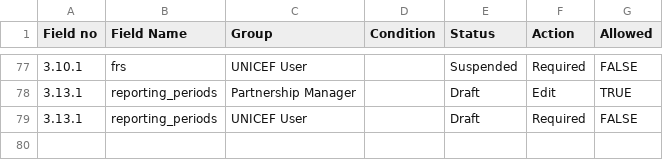
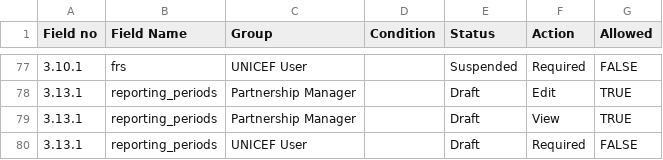
Before and after one commit to unicef/etools, a CSV file: EquiTrack/assets/partner/intervention_permissions.csv, drawn as a sheet; only a part is shown, gaps mark what is left out.

Commit message:
also add view permission for draft

```diff
--- a/EquiTrack/assets/partner/intervention_permissions.csv
+++ b/EquiTrack/assets/partner/intervention_permissions.csv
@@ -78,2 +78,3 @@ Field no,Field Name,Group,Condition,Status,Action,Allowed
 3.13.1,reporting_periods,Partnership Manager,,Draft,Edit,TRUE
+3.13.1,reporting_periods,Partnership Manager,,Draft,View,TRUE
 3.13.1,reporting_periods,UNICEF User,,Draft,Required,FALSE
```
